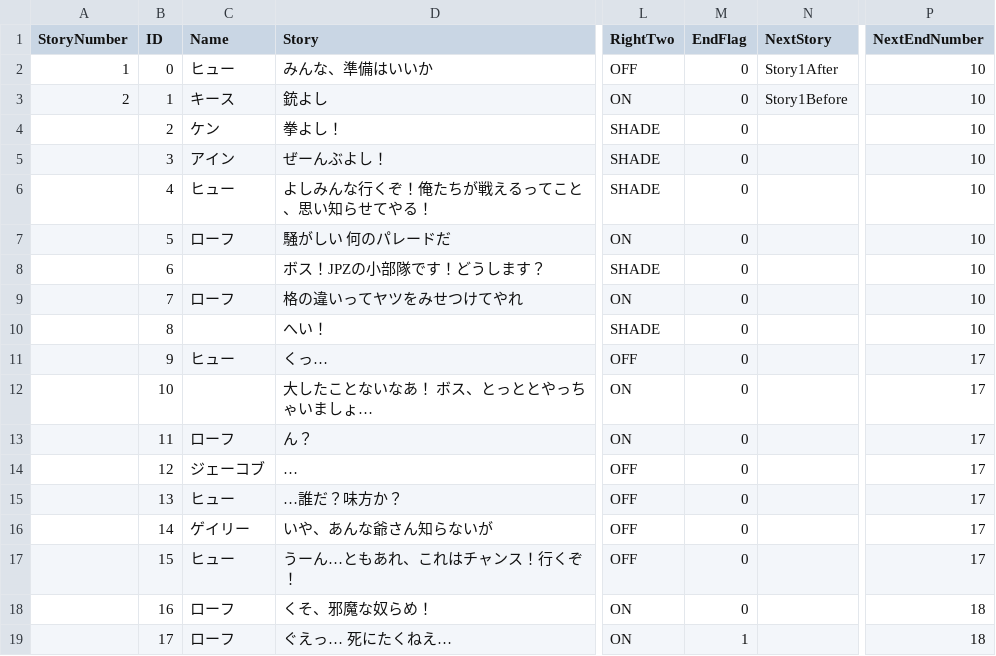
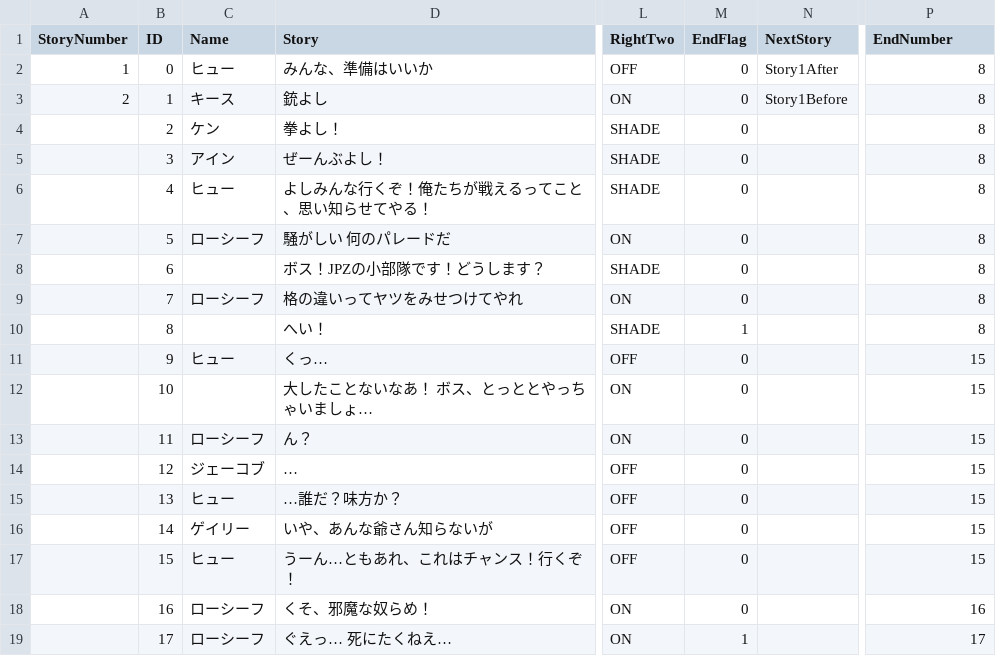
Before and after one commit to TaigaMizunuma/FreewheelExciter, a CSV file: Assets/Saito/Resources/CSV/StorySentenceData/Battle1.csv, drawn as a sheet; only a part is shown, gaps mark what is left out; the diff names each change by its address in the sheet, - before the commit and + after, or states it on an @@ line.

```diff
--- a/Assets/Saito/Resources/CSV/StorySentenceData/Battle1.csv
+++ b/Assets/Saito/Resources/CSV/StorySentenceData/Battle1.csv
-P1: NextEndNumber
+P1: EndNumber
-P2:P10 (EndNumber): 10
+P2:P10 (EndNumber): 8
-C7 (Name): ローフ
+C7 (Name): ローシーフ
-C9 (Name): ローフ
+C9 (Name): ローシーフ
-M10 (EndFlag): 0
+M10 (EndFlag): 1
-P11:P17 (EndNumber): 17
+P11:P17 (EndNumber): 15
-C13 (Name): ローフ
+C13 (Name): ローシーフ
-C18:C19 (Name): ローフ
+C18:C19 (Name): ローシーフ
-P18 (EndNumber): 18
+P18 (EndNumber): 16
-P19 (EndNumber): 18
+P19 (EndNumber): 17
```
Also changed, not shown: 6 other files.
